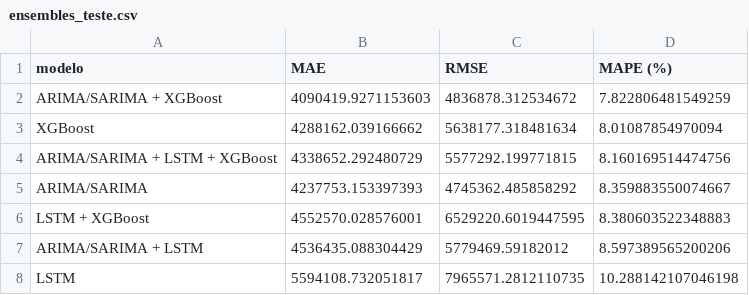
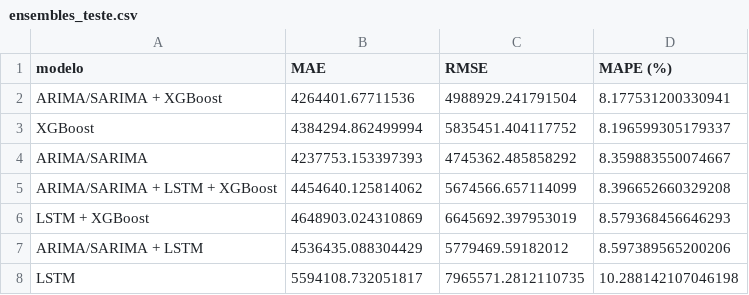
Before and after one commit to ferdinan2016-pixel/tjma-emolumentos-forecast, a CSV file: outputs/results/ensembles_teste.csv, drawn as a sheet.

```diff
--- a/outputs/results/ensembles_teste.csv
+++ b/outputs/results/ensembles_teste.csv
@@ -1,7 +1,7 @@
 modelo,MAE,RMSE,MAPE (%)
-ARIMA/SARIMA + XGBoost,4090419.9271153603,4836878.312534672,7.822806481549259
-XGBoost,4288162.039166662,5638177.318481634,8.01087854970094
-ARIMA/SARIMA + LSTM + XGBoost,4338652.292480729,5577292.199771815,8.160169514474756
+ARIMA/SARIMA + XGBoost,4264401.67711536,4988929.241791504,8.177531200330941
+XGBoost,4384294.862499994,5835451.404117752,8.196599305179337
 ARIMA/SARIMA,4237753.153397393,4745362.485858292,8.359883550074667
-LSTM + XGBoost,4552570.028576001,6529220.6019447595,8.380603522348883
+ARIMA/SARIMA + LSTM + XGBoost,4454640.125814062,5674566.657114099,8.396652660329208
+LSTM + XGBoost,4648903.024310869,6645692.397953019,8.579368456646293
 ARIMA/SARIMA + LSTM,4536435.088304429,5779469.59182012,8.597389565200206
```
Also changed, not shown: data/processed/serie_real.csv, outputs/results/metricas_teste.csv, 8 other files.
